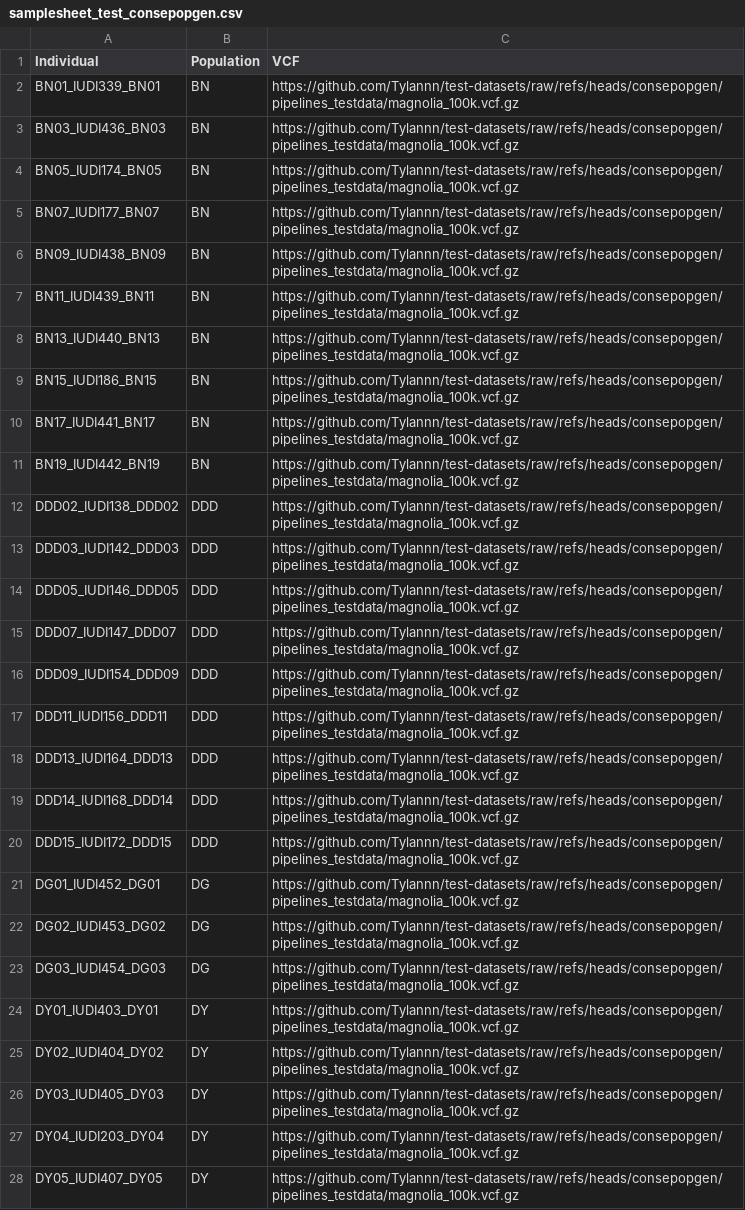
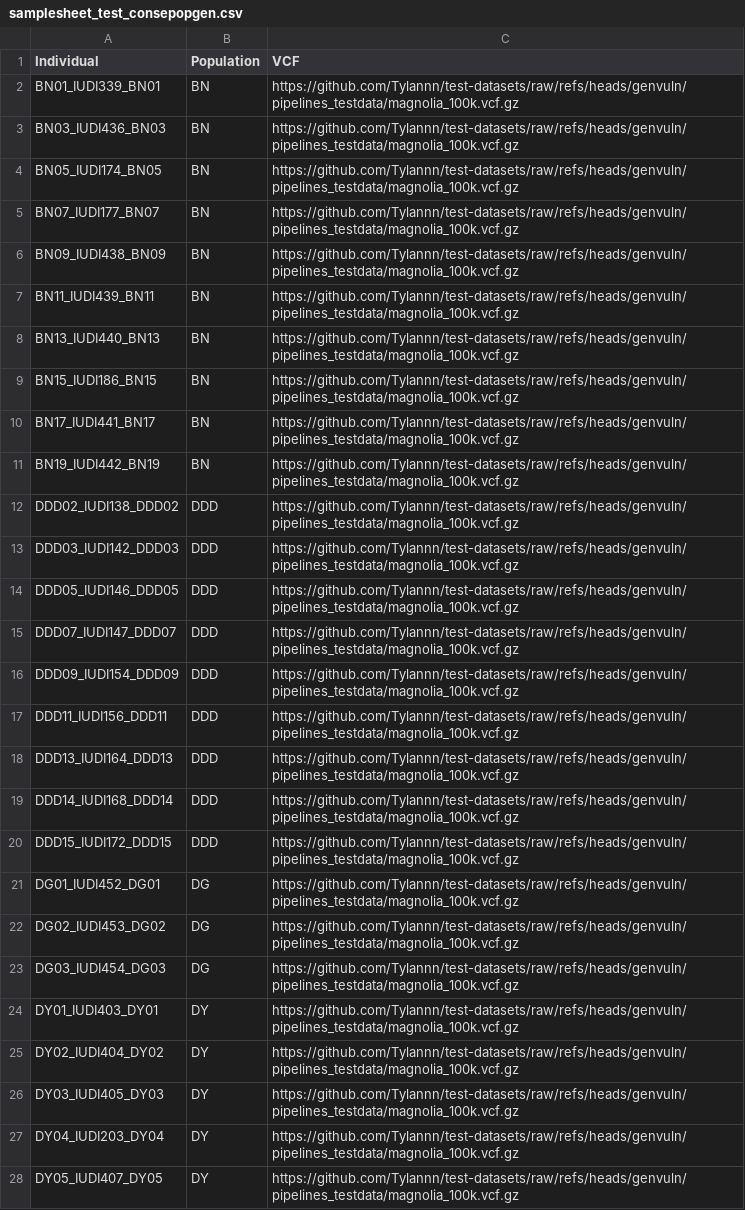
Before and after one commit to Tylannn/test-datasets, a CSV file: samplesheet/samplesheet_test_consepopgen.csv, drawn as a sheet; only a part is shown; the diff covers the shown part only; the diff names each change by its address in the sheet, - before the commit and + after, or states it on an @@ line.

Commit message:
Update VCF url

```diff
--- a/samplesheet/samplesheet_test_consepopgen.csv
+++ b/samplesheet/samplesheet_test_consepopgen.csv
-C2:C28 (VCF): https://github.com/Tylannn/test-datasets/raw/refs/heads/consepopgen/pipelines_testdata/magnolia_100k.vcf.gz
+C2:C28 (VCF): https://github.com/Tylannn/test-datasets/raw/refs/heads/genvuln/pipelines_testdata/magnolia_100k.vcf.gz
```
Also changed, not shown: 131 edited cells elsewhere in this file.
